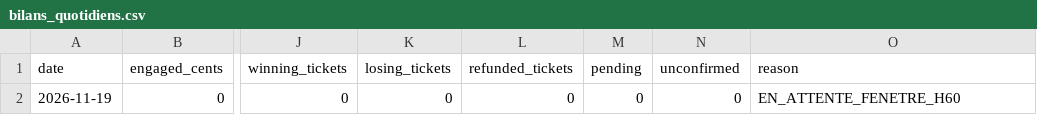
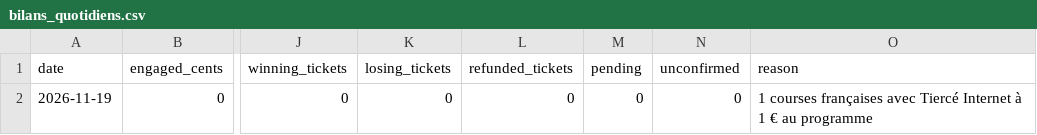
Before and after one commit to Pascalrive/pmu-scorer, a CSV file: tierce_champ_reduit/data/tierce_favori_6_associes_30eur/bilans_quotidiens.csv, drawn as a sheet; only a part is shown, gaps mark what is left out; the diff names each change by its address in the sheet, - before the commit and + after, or states it on an @@ line.

Commit message:
Archive independent Tierce virtual accounts

```diff
--- a/tierce_champ_reduit/data/tierce_favori_6_associes_30eur/bilans_quotidiens.csv
+++ b/tierce_champ_reduit/data/tierce_favori_6_associes_30eur/bilans_quotidiens.csv
-O2 (reason): EN_ATTENTE_FENETRE_H60
+O2 (reason): 1 courses françaises avec Tiercé Internet à 1 € au programme
```
Also changed, not shown: tierce_champ_reduit/data/tierce_favori_8_associes_56eur/bilans_quotidiens.csv, 5 other files.
